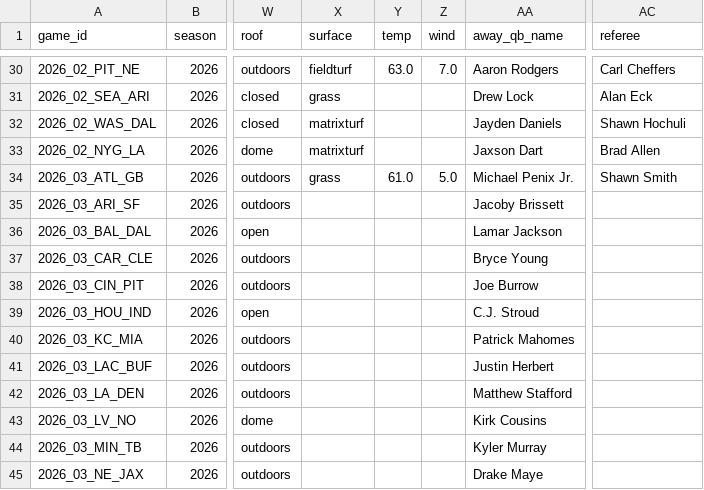
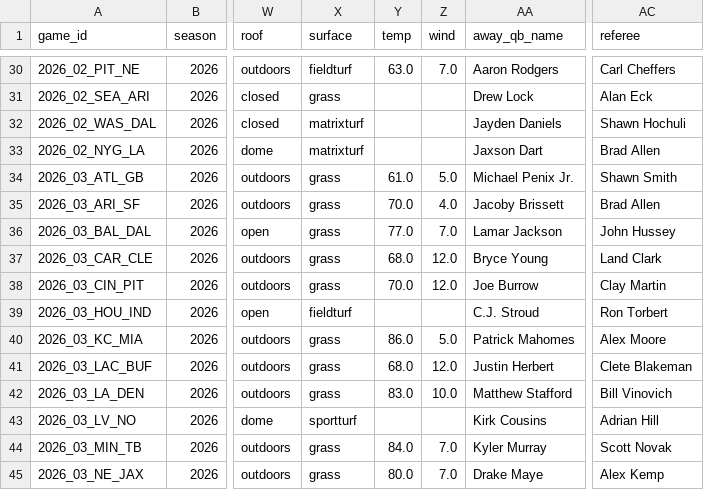
Before and after one commit to athvin/football-pool, a CSV file: data/2026/games.csv, drawn as a sheet; only a part is shown, gaps mark what is left out; the diff covers the shown part only; the diff names each change by its address in the sheet, - before the commit and + after, or states it on an @@ line.

Commit message:
data: refresh 2026-09-29

```diff
--- a/data/2026/games.csv
+++ b/data/2026/games.csv
-X35:X38 (surface): (empty)
+X35:X38 (surface): grass
-Y35 (temp): (empty)
+Y35 (temp): 70.0
-Z35 (wind): (empty)
+Z35 (wind): 4.0
-AC35 (referee): (empty)
+AC35 (referee): Brad Allen
-Y36 (temp): (empty)
+Y36 (temp): 77.0
-Z36 (wind): (empty)
+Z36 (wind): 7.0
-AC36 (referee): (empty)
+AC36 (referee): John Hussey
-Y37 (temp): (empty)
+Y37 (temp): 68.0
-Z37:Z38 (wind): (empty)
+Z37:Z38 (wind): 12.0
-AC37 (referee): (empty)
+AC37 (referee): Land Clark
-Y38 (temp): (empty)
+Y38 (temp): 70.0
-AC38 (referee): (empty)
+AC38 (referee): Clay Martin
-X39 (surface): (empty)
+X39 (surface): fieldturf
-AC39 (referee): (empty)
+AC39 (referee): Ron Torbert
-X40:X42 (surface): (empty)
+X40:X42 (surface): grass
-Y40 (temp): (empty)
+Y40 (temp): 86.0
-Z40 (wind): (empty)
+Z40 (wind): 5.0
-AC40 (referee): (empty)
+AC40 (referee): Alex Moore
-Y41 (temp): (empty)
+Y41 (temp): 68.0
-Z41 (wind): (empty)
+Z41 (wind): 12.0
-AC41 (referee): (empty)
+AC41 (referee): Clete Blakeman
-Y42 (temp): (empty)
+Y42 (temp): 83.0
-Z42 (wind): (empty)
+Z42 (wind): 10.0
-AC42 (referee): (empty)
+AC42 (referee): Bill Vinovich
-X43 (surface): (empty)
+X43 (surface): sportturf
-AC43 (referee): (empty)
+AC43 (referee): Adrian Hill
-X44:X45 (surface): (empty)
+X44:X45 (surface): grass
-Y44 (temp): (empty)
+Y44 (temp): 84.0
-Z44:Z45 (wind): (empty)
+Z44:Z45 (wind): 7.0
-AC44 (referee): (empty)
+AC44 (referee): Scott Novak
-Y45 (temp): (empty)
+Y45 (temp): 80.0
-AC45 (referee): (empty)
+AC45 (referee): Alex Kemp
```
Also changed, not shown: 57 edited cells elsewhere in this file.
